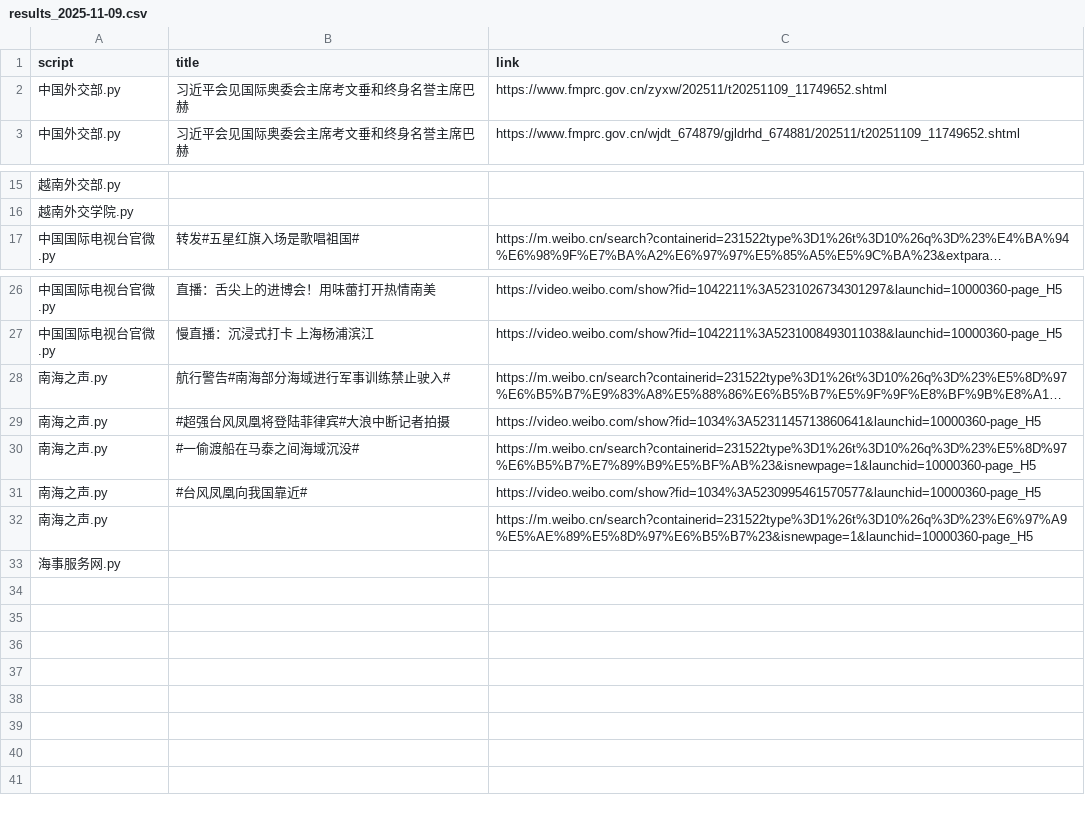
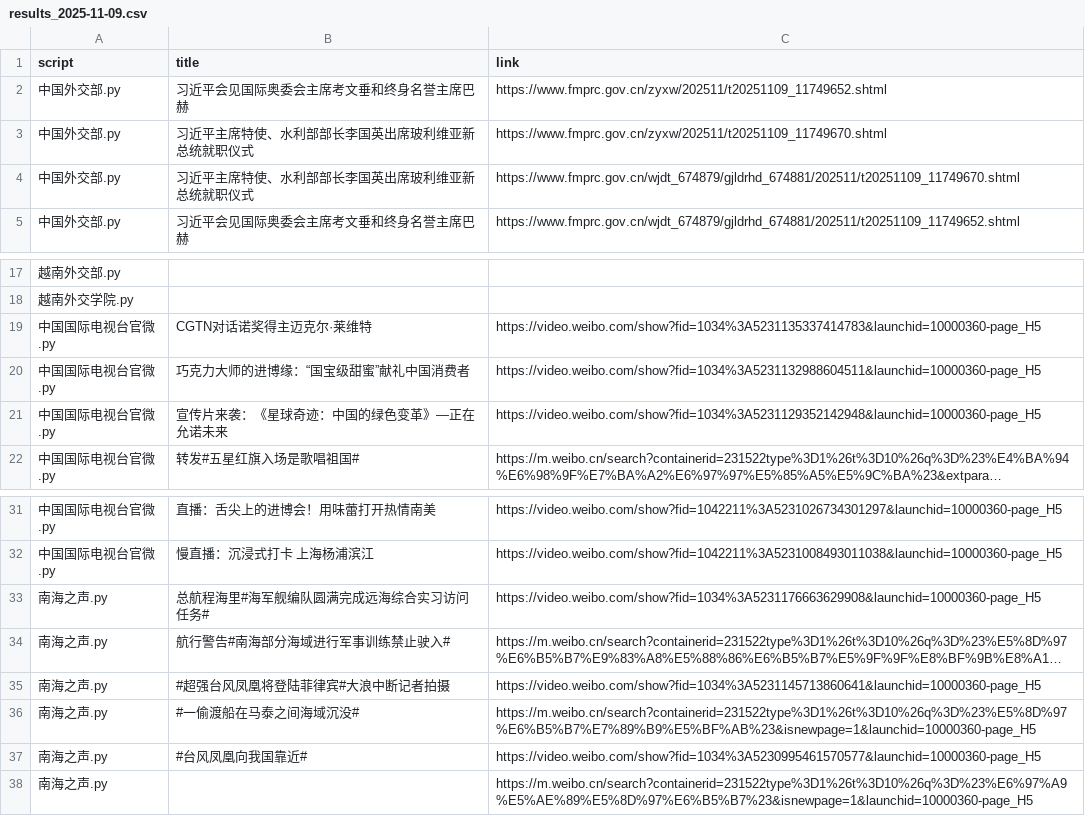
Before and after one commit to KACSH9/---, a CSV file: results_2025-11-09.csv, drawn as a sheet; only a part is shown, gaps mark what is left out; long unchanged cells end in …; removed rows and columns are numbered as before the commit, all else as after; the diff names each change by its address in the sheet, - before the commit and + after, or states it on an @@ line.

```diff
--- a/results_2025-11-09.csv
+++ b/results_2025-11-09.csv
+row 3: 中国外交部.py | 习近平主席特使、水利部部长李国英出席玻利维亚新总统就职仪式 | https://www.fmprc.gov.cn/zyxw/202511/t20251109_11749670.shtml
+row 4: 中国外交部.py | 习近平主席特使、水利部部长李国英出席玻利维亚新总统就职仪式 | https://www.fmprc.gov.cn/wjdt_674879/gjldrhd_674881/202511/t20251109_11749670.shtml
+row 19: 中国国际电视台官微.py | CGTN对话诺奖得主迈克尔·莱维特 | https://video.weibo.com/show?fid=1034%3A5231135337414783&launchid=10000360-page_H5
+row 20: 中国国际电视台官微.py | 巧克力大师的进博缘：“国宝级甜蜜”献礼中国消费者 | https://video.weibo.com/show?fid=1034%3A5231132988604511&launchid=10000360-page_H5
+row 21: 中国国际电视台官微.py | 宣传片来袭：《星球奇迹：中国的绿色变革》—正在允诺未来 | https://video.weibo.com/show?fid=1034%3A5231129352142948&launchid=10000360-page_H5
+row 33: 南海之声.py | 总航程海里#海军舰编队圆满完成远海综合实习访问任务# | https://video.weibo.com/show?fid=1034%3A5231176663629908&launchid=10000360-page_H5
-row 33: 海事服务网.py
```
